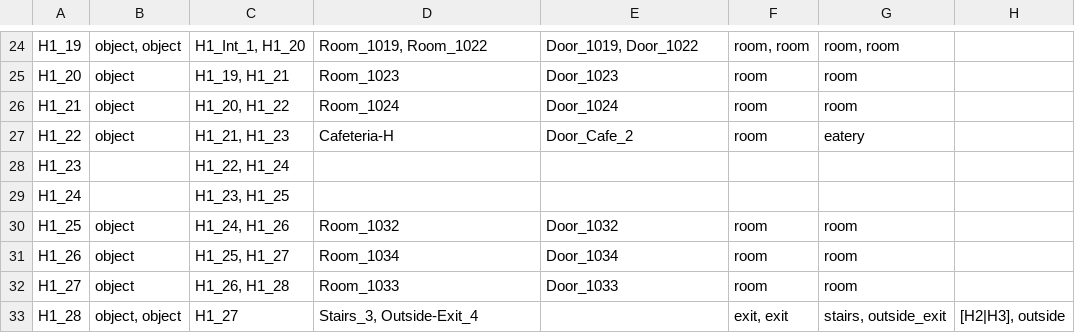
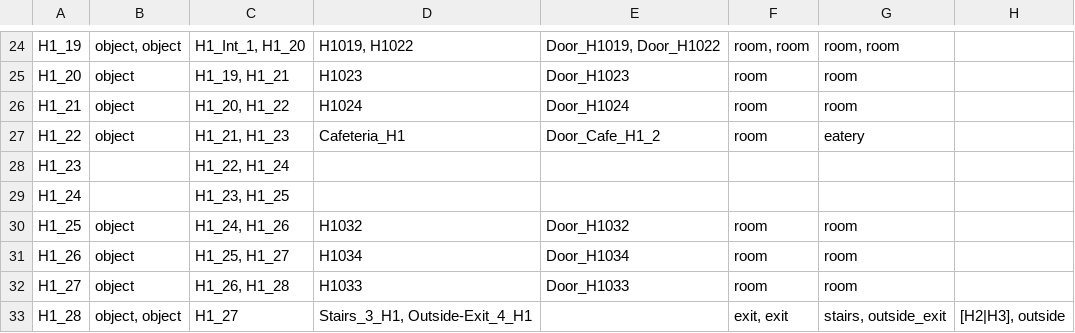
Before and after one commit to BlueDoze/Capstone_Project_AIM, a CSV file: LeafletJS/JSON/csv files/H1.csv, drawn as a sheet; only a part is shown, gaps mark what is left out; the diff covers the shown part only; the diff names each change by its address in the sheet, - before the commit and + after, or states it on an @@ line.

```diff
--- a/LeafletJS/JSON/csv files/H1.csv
+++ b/LeafletJS/JSON/csv files/H1.csv
-D24: Room_1019, Room_1022
+D24: H1019, H1022
-E24: Door_1019, Door_1022
+E24: Door_H1019, Door_H1022
-D25: Room_1023
+D25: H1023
-E25: Door_1023
+E25: Door_H1023
-D26: Room_1024
+D26: H1024
-E26: Door_1024
+E26: Door_H1024
-D27: Cafeteria-H
+D27: Cafeteria_H1
-E27: Door_Cafe_2
+E27: Door_Cafe_H1_2
-D30: Room_1032
+D30: H1032
-E30: Door_1032
+E30: Door_H1032
-D31: Room_1034
+D31: H1034
-E31: Door_1034
+E31: Door_H1034
-D32: Room_1033
+D32: H1033
-E32: Door_1033
+E32: Door_H1033
-D33: Stairs_3, Outside-Exit_4
+D33: Stairs_3_H1, Outside-Exit_4_H1
```
Also changed, not shown: 32 edited cells elsewhere in this file, LeafletJS/JSON/csv files/M1.csv, 9 other files.
